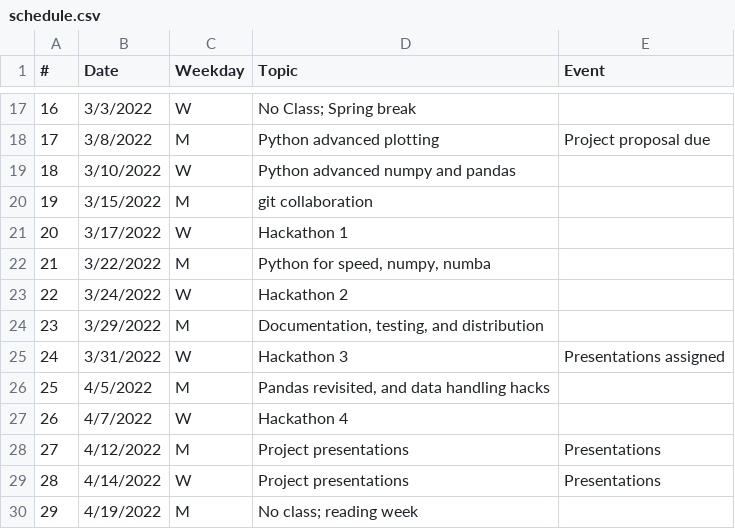
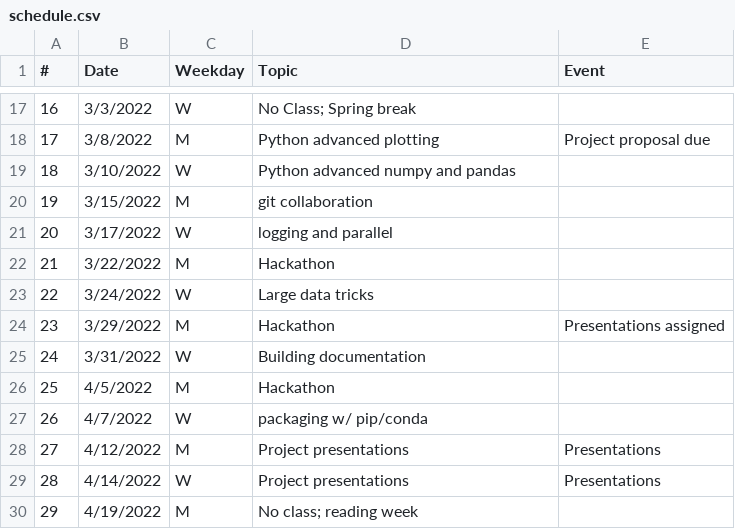
Before and after one commit to yvnvii/hack-the-planet, a CSV file: docs/_data/schedule.csv, drawn as a sheet; only a part is shown, gaps mark what is left out.

```diff
--- a/docs/_data/schedule.csv
+++ b/docs/_data/schedule.csv
@@ -20,9 +20,9 @@
 19,3/15/2022,M,git collaboration,
-20,3/17/2022,W,Hackathon 1,
-21,3/22/2022,M,"Python for speed, numpy, numba",
-22,3/24/2022,W,Hackathon 2,
-23,3/29/2022,M,"Documentation, testing, and distribution",
-24,3/31/2022,W,Hackathon 3,Presentations assigned
-25,4/5/2022,M,"Pandas revisited, and data handling hacks",
-26,4/7/2022,W,Hackathon 4,
+20,3/17/2022,W,logging and parallel,
+21,3/22/2022,M,Hackathon,
+22,3/24/2022,W,"Large data tricks",
+23,3/29/2022,M,Hackathon,Presentations assigned
+24,3/31/2022,W,"Building documentation",
+25,4/5/2022,M,Hackathon,
+26,4/7/2022,W,packaging w/ pip/conda
 27,4/12/2022,M,Project presentations,Presentations
```
Also changed, not shown: 1 other file.
